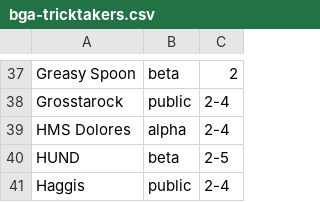
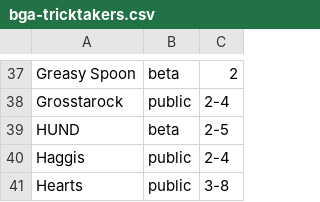
Before and after one commit to veganjay/bga-tricktakers, a CSV file: bga-tricktakers.csv, drawn as a sheet; only a part is shown, gaps mark what is left out; the shorter side is filled out with more unchanged rows; the diff names each change by its address in the sheet, - before the commit and + after, or states it on an @@ line.

Commit message:
Remove HMS Dolores

```diff
--- a/bga-tricktakers.csv
+++ b/bga-tricktakers.csv
-row 39: HMS Dolores | alpha | 2-4
```
